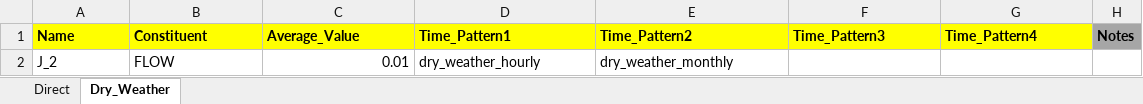
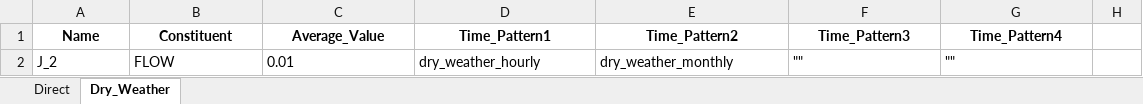
Before and after one commit to Jannik-Schilling/generate_swmm_inp, an Excel workbook: test_data/swmm_data/gisswmm_inflows.xlsx, sheet Dry_Weather, drawn as a sheet; values as stored, in another font and other column widths than the file's, no borders; the diff names each change by its address in the sheet, - before the commit and + after, or states it on an @@ line.

Commit message:
fix links shape column

```diff
--- a/test_data/swmm_data/gisswmm_inflows.xlsx (sheet Dry_Weather)
+++ b/test_data/swmm_data/gisswmm_inflows.xlsx (sheet Dry_Weather)
@@ A1:G1 fill: #FFFF00 → none, alignment: left → center @@
-H1: Notes
+H1: (empty)
-H1 fill: #A6A6A6
+H1 fill: none
-C2 alignment: right
+C2 alignment: left
-F2 (Time_Pattern3): (empty)
+F2 (Time_Pattern3): ""
-G2 (Time_Pattern4): (empty)
+G2 (Time_Pattern4): ""
```
Also changed, not shown: sheet Direct, test_data/swmm_data/gisswmm_curves.xlsx, test_data/swmm_data/gisswmm_options.xlsx, 35 other files.
